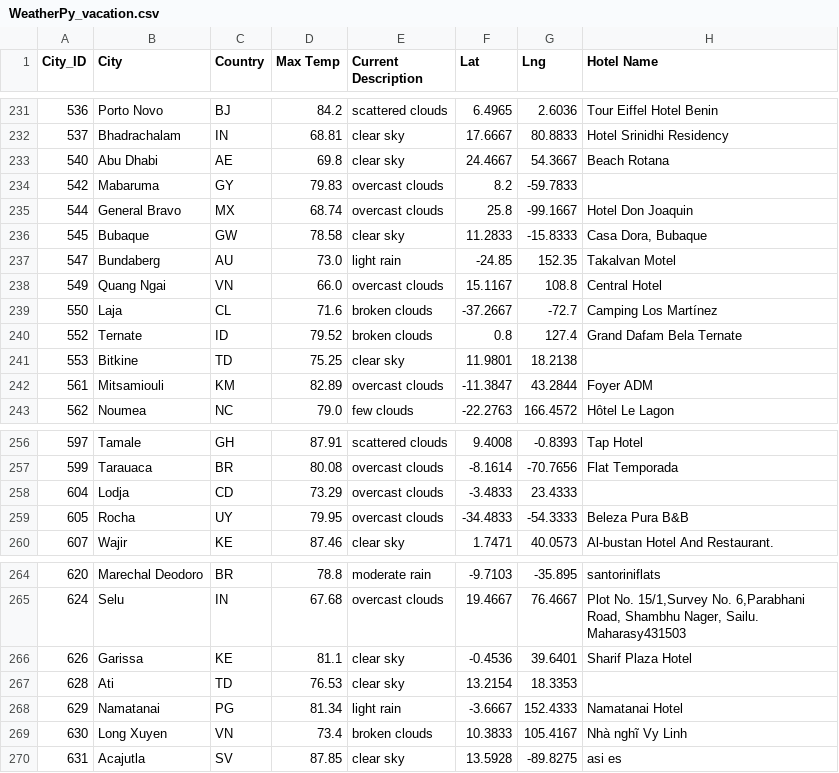
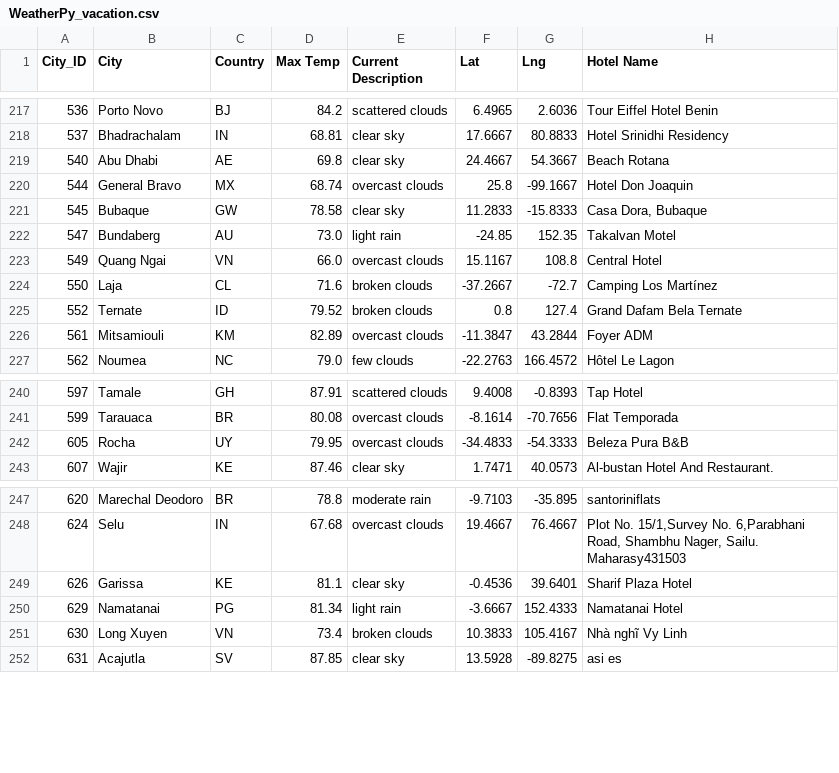
Before and after one commit to AForbis/World_Weather_Analysis, a CSV file: Vacation_Search/WeatherPy_vacation.csv, drawn as a sheet; only a part is shown, gaps mark what is left out; the diff covers the shown part only; the diff names each change by its address in the sheet, - before the commit and + after, or states it on an @@ line.

```diff
--- a/Vacation_Search/WeatherPy_vacation.csv
+++ b/Vacation_Search/WeatherPy_vacation.csv
-row 234: 542 | Mabaruma | GY | 79.83 | overcast clouds | 8.2 | -59.7833
-row 241: 553 | Bitkine | TD | 75.25 | clear sky | 11.9801 | 18.2138
-row 258: 604 | Lodja | CD | 73.29 | overcast clouds | -3.4833 | 23.4333
-row 267: 628 | Ati | TD | 76.53 | clear sky | 13.2154 | 18.3353
```
Also changed, not shown: 14 removed rows elsewhere in this file, 4 other files.
